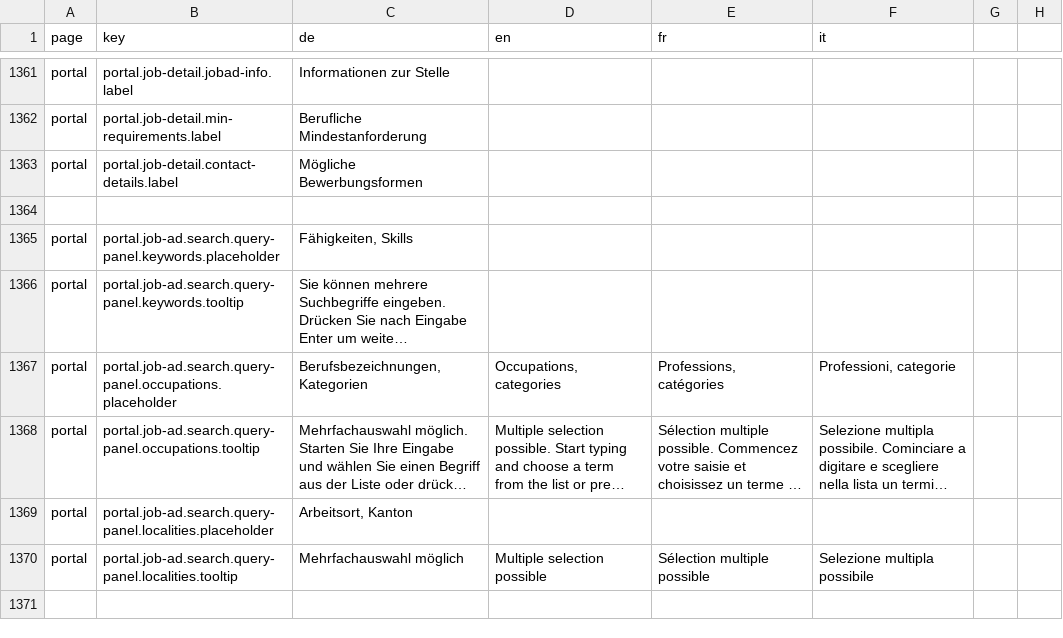
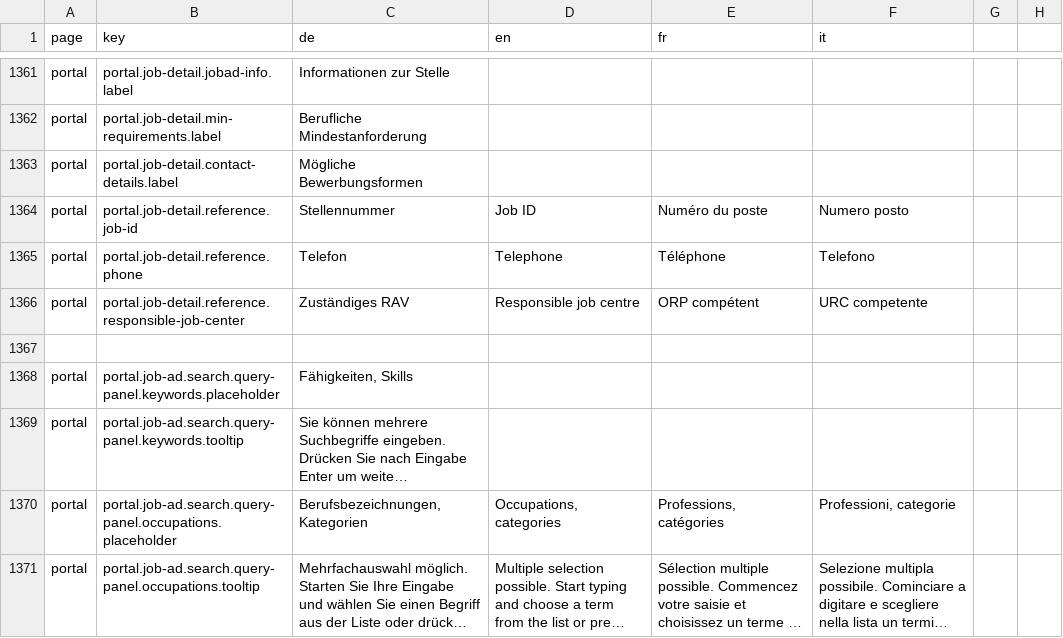
Before and after one commit to FeatureToggleStudy/alv-portal, a CSV file: alv-portal-ui/translations.csv, drawn as a sheet; only a part is shown, gaps mark what is left out; the shorter side is filled out with more unchanged rows; long unchanged cells end in …; the diff names each change by its address in the sheet, - before the commit and + after, or states it on an @@ line.

Commit message:
Added overridden translations, bugfix for job location pipe

```diff
--- a/alv-portal-ui/translations.csv
+++ b/alv-portal-ui/translations.csv
+row 1364: portal | portal.job-detail.reference.job-id | Stellennummer | Job ID | Numéro du poste | Numero posto
+row 1365: portal | portal.job-detail.reference.phone | Telefon | Telephone | Téléphone | Telefono
+row 1366: portal | portal.job-detail.reference.responsible-job-center | Zuständiges RAV | Responsible job centre | ORP compétent | URC competente
```
Also changed, not shown: 2 other files.
